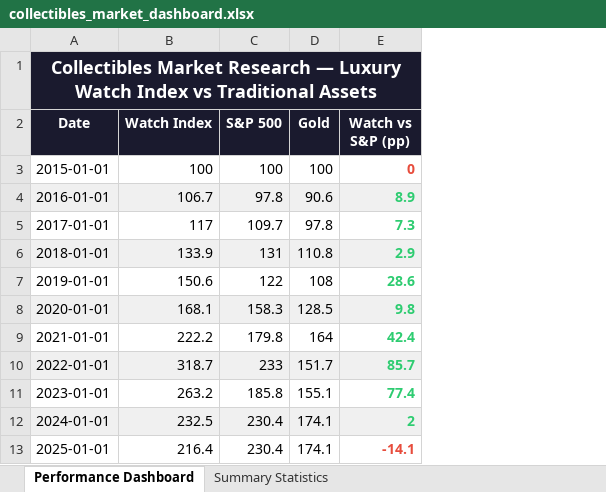
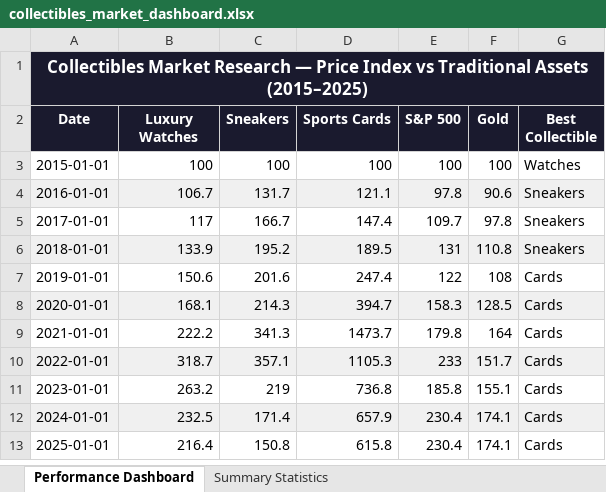
Before and after one commit to andrea-geronimi/collectibles-market-research, an Excel workbook: collectibles_market_dashboard.xlsx, sheet Performance Dashboard, drawn as a sheet; values as stored, in another font and other column widths than the file's, no borders; charts and pictures not drawn; removed rows and columns are numbered as before the commit, all else as after; the diff names each change by its address in the sheet, - before the commit and + after, or states it on an @@ line.

Commit message:
Add files via upload
Expand analysis to sneakers and sports cards — full 5-asset comparison

```diff
--- a/collectibles_market_dashboard.xlsx (sheet Performance Dashboard)
+++ b/collectibles_market_dashboard.xlsx (sheet Performance Dashboard)
+column C (Sneakers), rows 3-13: 100 | 131.7 | 166.7 | 195.2 | 201.6 | 214.3 | 341.3 | 357.1 | 219 | 171.4 | 150.8
+column D (Sports Cards), rows 3-13: 100 | 121.1 | 147.4 | 189.5 | 247.4 | 394.7 | 1473.7 | 1105.3 | 736.8 | 657.9 | 615.8
-column E (Watch vs S&P (pp)), rows 3-13: 0 | 8.9 | 7.3 | 2.9 | 28.6 | 9.8 | 42.4 | 85.7 | 77.4 | 2 | -14.1
+column G (Best Collectible), rows 3-13: Watches | Sneakers | Sneakers | Sneakers | Cards | Cards | Cards | Cards | Cards | Cards | Cards
-A1 (Date): …Research — Luxury Watch Index vs Traditional Assets
+A1 (Date): …Research — Price Index vs Traditional Assets (2015–2025)
@@ A1 text size: smaller @@
-B2: Watch Index
+B2: Luxury Watches
```
Also changed, not shown: sheet Summary Statistics, charts or pictures, 2 other files.
